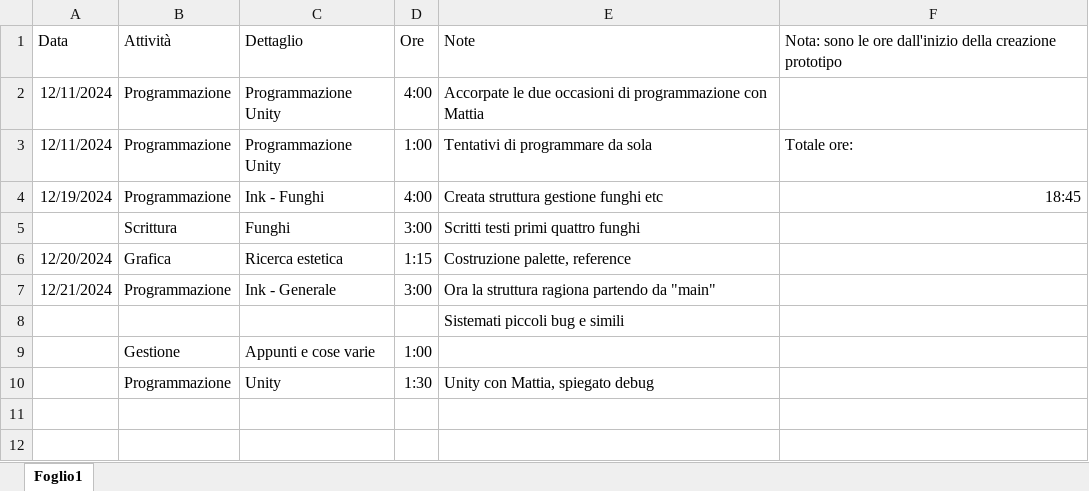
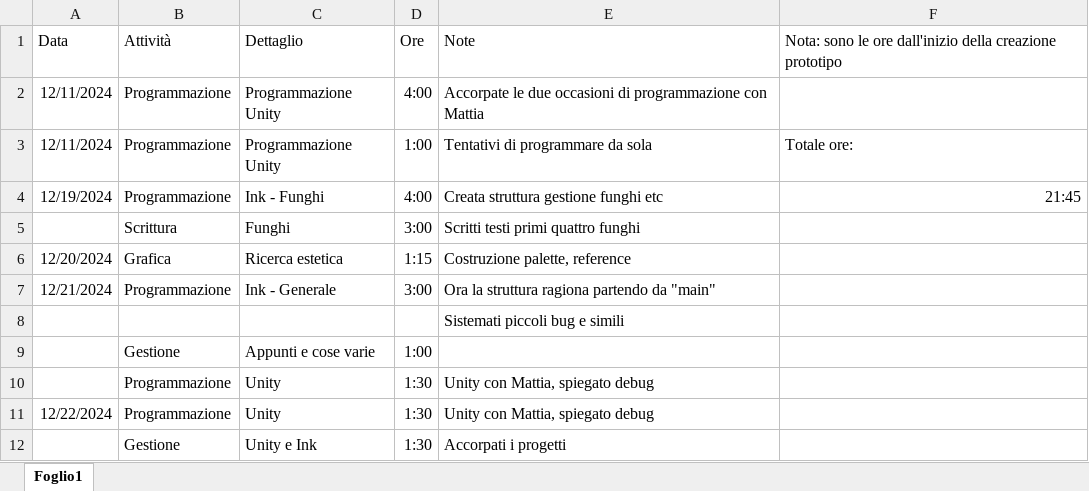
Before and after one commit to owof-games/Selania, an Excel workbook: Assets/Dialogues/LaRiscrittora/Ore dedicate.xlsx, sheet Foglio1, drawn as a sheet; values as stored, in another font and other column widths than the file's, no borders; the diff names each change by its address in the sheet, - before the commit and + after, or states it on an @@ line.

```diff
--- a/Assets/Dialogues/LaRiscrittora/Ore dedicate.xlsx (sheet Foglio1)
+++ b/Assets/Dialogues/LaRiscrittora/Ore dedicate.xlsx (sheet Foglio1)
-F4: 18:45
+F4: 21:45
+row 11: 12/22/2024 | Programmazione | Unity | 1:30 | Unity con Mattia, spiegato debug
+row 12:  | Gestione | Unity e Ink | 1:30 | Accorpati i progetti
```
Also changed, not shown: 5 other files.
